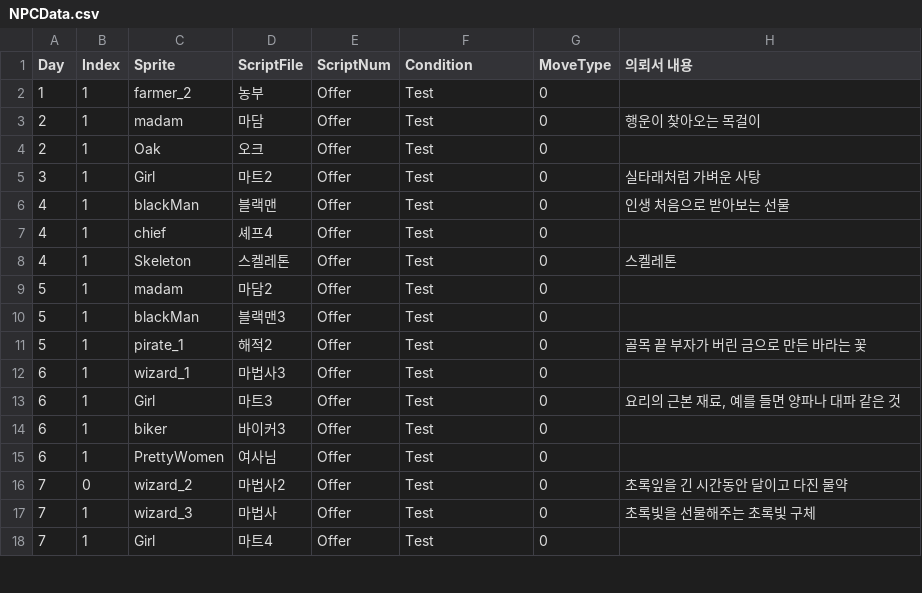
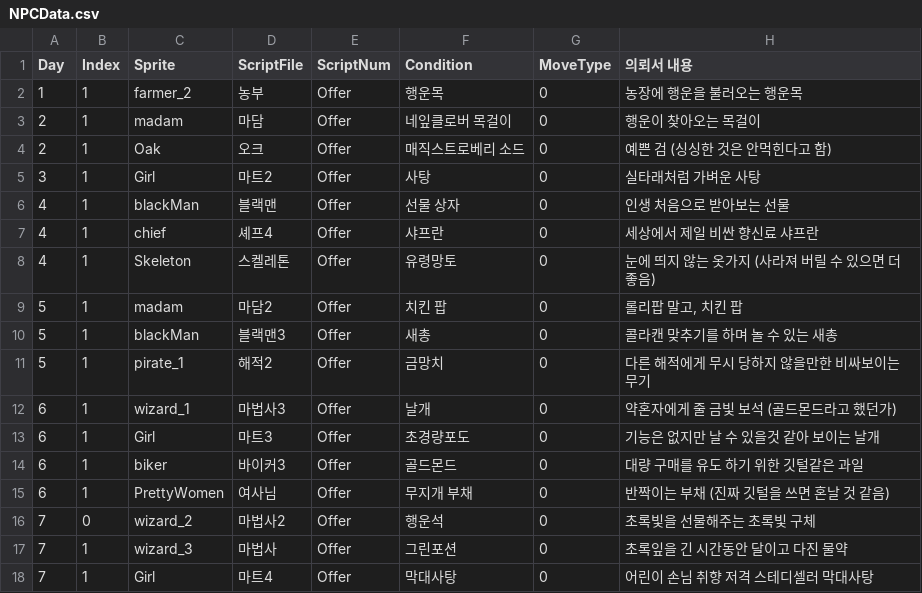
Before and after one commit to megantrio/JungleW3, a CSV file: Assets/Resources/Database/NPCData.csv, drawn as a sheet; only a part is shown; the diff covers the shown part only.

```diff
--- a/Assets/Resources/Database/NPCData.csv
+++ b/Assets/Resources/Database/NPCData.csv
@@ -1,18 +1,18 @@
 Day,Index,Sprite,ScriptFile,ScriptNum,Condition,MoveType,의뢰서 내용
-1,1,farmer_2,농부,Offer,Test,0,
-2,1,madam,마담,Offer,Test,0,행운이 찾아오는 목걸이
-2,1,Oak,오크,Offer,Test,0,
-3,1,Girl,마트2,Offer,Test,0,실타래처럼 가벼운 사탕
-4,1,blackMan,블랙맨,Offer,Test,0,인생 처음으로 받아보는 선물
-4,1,chief,셰프4,Offer,Test,0,
-4,1,Skeleton,스켈레톤,Offer,Test,0,스켈레톤
-5,1,madam,마담2,Offer,Test,0,
-5,1,blackMan,블랙맨3,Offer,Test,0,
-5,1,pirate_1,해적2,Offer,Test,0,골목 끝 부자가 버린 금으로 만든 바라는 꽃
-6,1,wizard_1,마법사3,Offer,Test,0,
-6,1,Girl,마트3,Offer,Test,0,"요리의 근본 재료, 예를 들면 양파나 대파 같은 것"
-6,1,biker,바이커3,Offer,Test,0,
-6,1,PrettyWomen,여사님,Offer,Test,0,
-7,0,wizard_2,마법사2,Offer,Test,0,초록잎을 긴 시간동안 달이고 다진 물약
-7,1,wizard_3,마법사,Offer,Test,0,초록빛을 선물해주는 초록빛 구체
-7,1,Girl,마트4,Offer,Test,0,
+1,1,farmer_2,농부,Offer,행운목,0,농장에 행운을 불러오는 행운목
+2,1,madam,마담,Offer,네잎클로버 목걸이,0,행운이 찾아오는 목걸이
+2,1,Oak,오크,Offer,매직스트로베리 소드,0,예쁜 검 (싱싱한 것은 안먹힌다고 함)
+3,1,Girl,마트2,Offer,사탕,0,실타래처럼 가벼운 사탕
+4,1,blackMan,블랙맨,Offer,선물 상자,0,인생 처음으로 받아보는 선물
+4,1,chief,셰프4,Offer,샤프란,0,세상에서 제일 비싼 향신료 샤프란
+4,1,Skeleton,스켈레톤,Offer,유령망토,0,눈에 띄지 않는 옷가지 (사라져 버릴 수 있으면 더 좋음)
+5,1,madam,마담2,Offer,치킨 팝,0,"롤리팝 말고, 치킨 팝"
+5,1,blackMan,블랙맨3,Offer,새총,0,콜라캔 맞추기를 하며 놀 수 있는 새총
+5,1,pirate_1,해적2,Offer,금망치,0,다른 해적에게 무시 당하지 않을만한 비싸보이는 무기
+6,1,wizard_1,마법사3,Offer,날개,0,약혼자에게 줄 금빛 보석 (골드몬드라고 했던가)
+6,1,Girl,마트3,Offer,초경량포도,0, 기능은 없지만 날 수 있을것 같아 보이는 날개
+6,1,biker,바이커3,Offer,골드몬드,0,대량 구매를 유도 하기 위한 깃털같은 과일
+6,1,PrettyWomen,여사님,Offer,무지개 부채,0,반짝이는 부채 (진짜 깃털을 쓰면 혼날 것 같음)
+7,0,wizard_2,마법사2,Offer,행운석,0,초록빛을 선물해주는 초록빛 구체
+7,1,wizard_3,마법사,Offer,그린포션,0, 초록잎을 긴 시간동안 달이고 다진 물약
+7,1,Girl,마트4,Offer,막대사탕,0,어린이 손님 취향 저격 스테디셀러 막대사탕
```
Also changed, not shown: 1 removed row and 36 edited cells elsewhere in this file, 5 other files.
